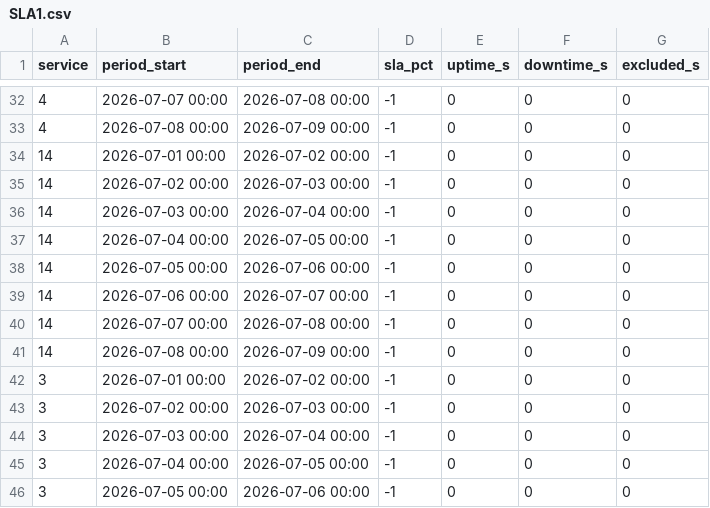
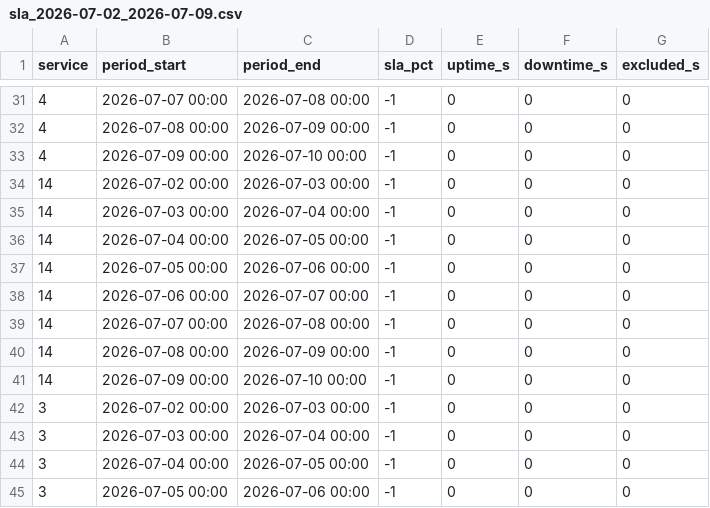
Before and after one commit to enclaireee/mock_zabbix, a CSV file: sla_2026-07-02_2026-07-09.csv (was SLA1.csv), drawn as a sheet; only a part is shown, gaps mark what is left out; the diff covers the shown part only.

```diff
--- a/SLA1.csv
+++ b/sla_2026-07-02_2026-07-09.csv
@@ -33,3 +32,3 @@ service,period_start,period_end,sla_pct,uptime_s,downtime_s,excluded_s
 4,2026-07-08 00:00,2026-07-09 00:00,-1,0,0,0
-14,2026-07-01 00:00,2026-07-02 00:00,-1,0,0,0
+4,2026-07-09 00:00,2026-07-10 00:00,-1,0,0,0
 14,2026-07-02 00:00,2026-07-03 00:00,-1,0,0,0
@@ -41,3 +40,3 @@ service,period_start,period_end,sla_pct,uptime_s,downtime_s,excluded_s
 14,2026-07-08 00:00,2026-07-09 00:00,-1,0,0,0
-3,2026-07-01 00:00,2026-07-02 00:00,-1,0,0,0
+14,2026-07-09 00:00,2026-07-10 00:00,-1,0,0,0
 3,2026-07-02 00:00,2026-07-03 00:00,-1,0,0,0
```
Also changed, not shown: 1 added row, 1 removed row and 49 edited cells elsewhere in this file, 7 other files.
